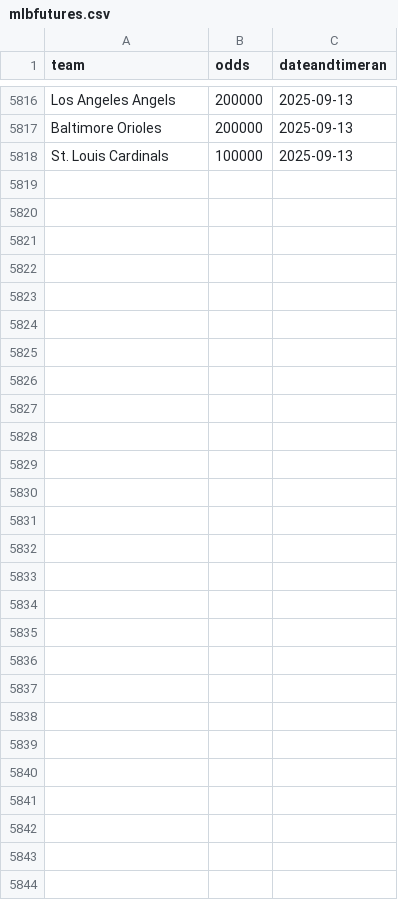
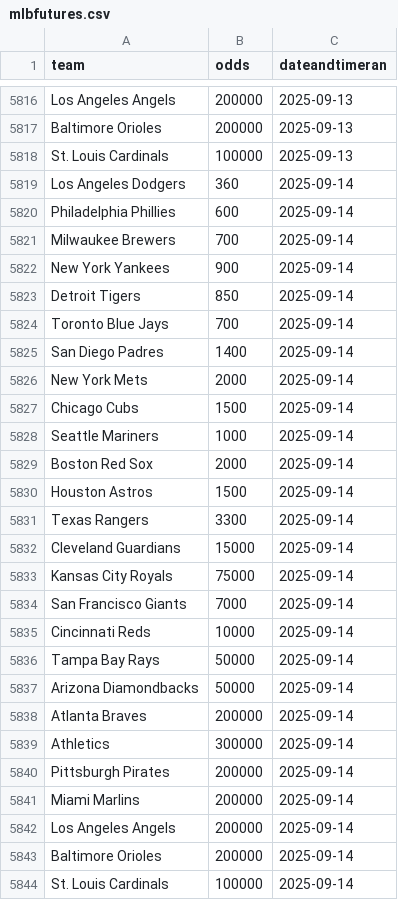
Before and after one commit to nels2248/mlbfutures, a CSV file: mlbfutures.csv, drawn as a sheet; only a part is shown, gaps mark what is left out; the diff names each change by its address in the sheet, - before the commit and + after, or states it on an @@ line.

```diff
--- a/mlbfutures.csv
+++ b/mlbfutures.csv
+row 5819: Los Angeles Dodgers | 360 | 2025-09-14
+row 5820: Philadelphia Phillies | 600 | 2025-09-14
+row 5821: Milwaukee Brewers | 700 | 2025-09-14
+row 5822: New York Yankees | 900 | 2025-09-14
+row 5823: Detroit Tigers | 850 | 2025-09-14
+row 5824: Toronto Blue Jays | 700 | 2025-09-14
+row 5825: San Diego Padres | 1400 | 2025-09-14
+row 5826: New York Mets | 2000 | 2025-09-14
+row 5827: Chicago Cubs | 1500 | 2025-09-14
+row 5828: Seattle Mariners | 1000 | 2025-09-14
+row 5829: Boston Red Sox | 2000 | 2025-09-14
+row 5830: Houston Astros | 1500 | 2025-09-14
+row 5831: Texas Rangers | 3300 | 2025-09-14
+row 5832: Cleveland Guardians | 15000 | 2025-09-14
+row 5833: Kansas City Royals | 75000 | 2025-09-14
+row 5834: San Francisco Giants | 7000 | 2025-09-14
+row 5835: Cincinnati Reds | 10000 | 2025-09-14
+row 5836: Tampa Bay Rays | 50000 | 2025-09-14
+row 5837: Arizona Diamondbacks | 50000 | 2025-09-14
+row 5838: Atlanta Braves | 200000 | 2025-09-14
+row 5839: Athletics | 300000 | 2025-09-14
+row 5840: Pittsburgh Pirates | 200000 | 2025-09-14
+row 5841: Miami Marlins | 200000 | 2025-09-14
+row 5842: Los Angeles Angels | 200000 | 2025-09-14
+row 5843: Baltimore Orioles | 200000 | 2025-09-14
+row 5844: St. Louis Cardinals | 100000 | 2025-09-14
```
Also changed, not shown: 1 other file.
